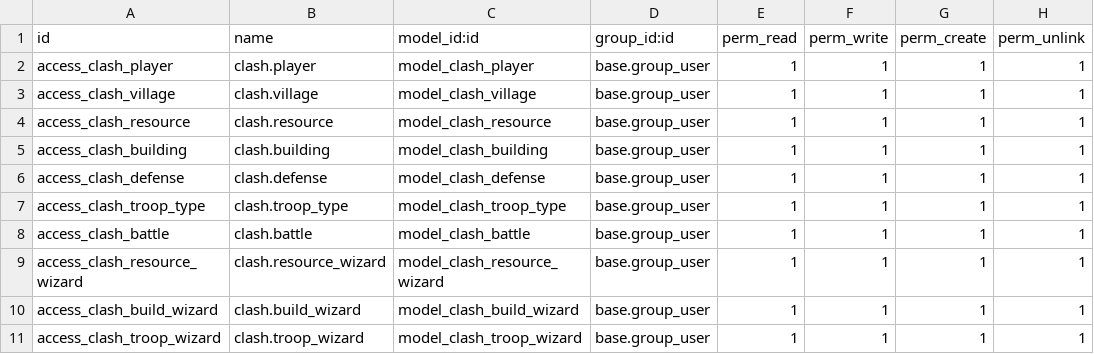
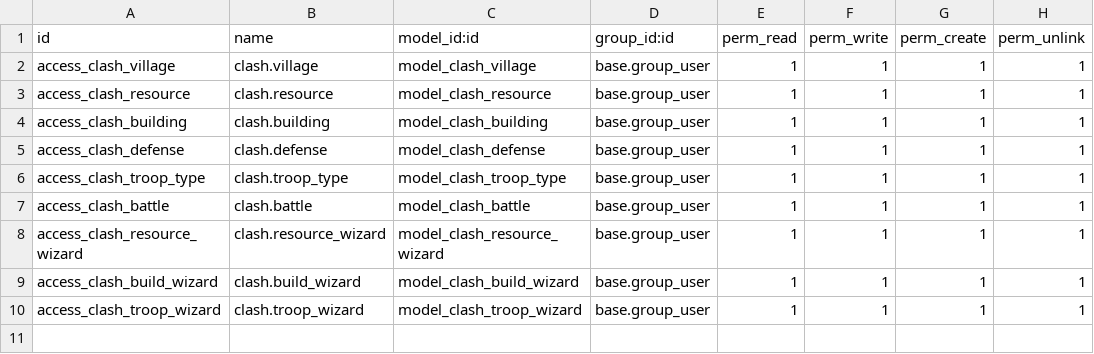
Before and after one commit to Angel17ms/sge2023-24, a CSV file: clash/security/ir.model.access.csv, drawn as a sheet; the diff names each change by its address in the sheet, - before the commit and + after, or states it on an @@ line.

```diff
--- a/clash/security/ir.model.access.csv
+++ b/clash/security/ir.model.access.csv
-row 2: access_clash_player | clash.player | model_clash_player | base.group_user | 1 | 1 | 1 | 1
```
Also changed, not shown: 4 other files.
